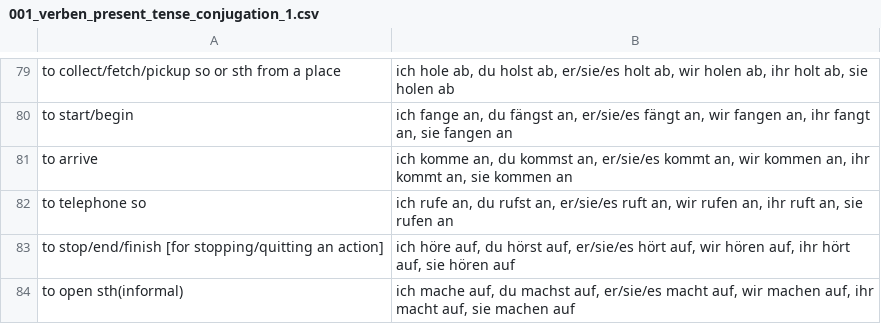
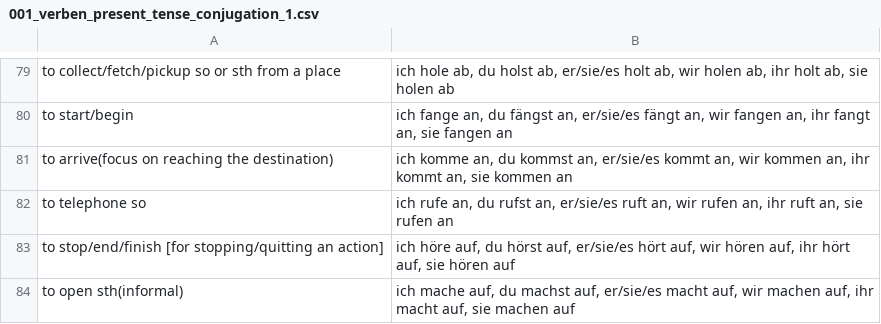
Before and after one commit to kannancmohan/lingoanki, a CSV file: data/german/001/verben/001_verben_present_tense_conjugation_1.csv, drawn as a sheet; only a part is shown, gaps mark what is left out.

Commit message:
fix: update verb conjugation and set weight constants

```diff
--- a/data/german/001/verben/001_verben_present_tense_conjugation_1.csv
+++ b/data/german/001/verben/001_verben_present_tense_conjugation_1.csv
@@ -80,3 +80,3 @@
 "to start/begin","ich fange an, du fängst an, er/sie/es fängt an, wir fangen an, ihr fangt an, sie fangen an"
-"to arrive","ich komme an, du kommst an, er/sie/es kommt an, wir kommen an, ihr kommt an, sie kommen an"
+"to arrive(focus on reaching the destination)","ich komme an, du kommst an, er/sie/es kommt an, wir kommen an, ihr kommt an, sie kommen an"
 "to telephone so","ich rufe an, du rufst an, er/sie/es ruft an, wir rufen an, ihr ruft an, sie rufen an"
```
Also changed, not shown: data/german/001/verben/002_verben_present_and_perfekt_tense_conjugation_2.csv, 1 other file.
